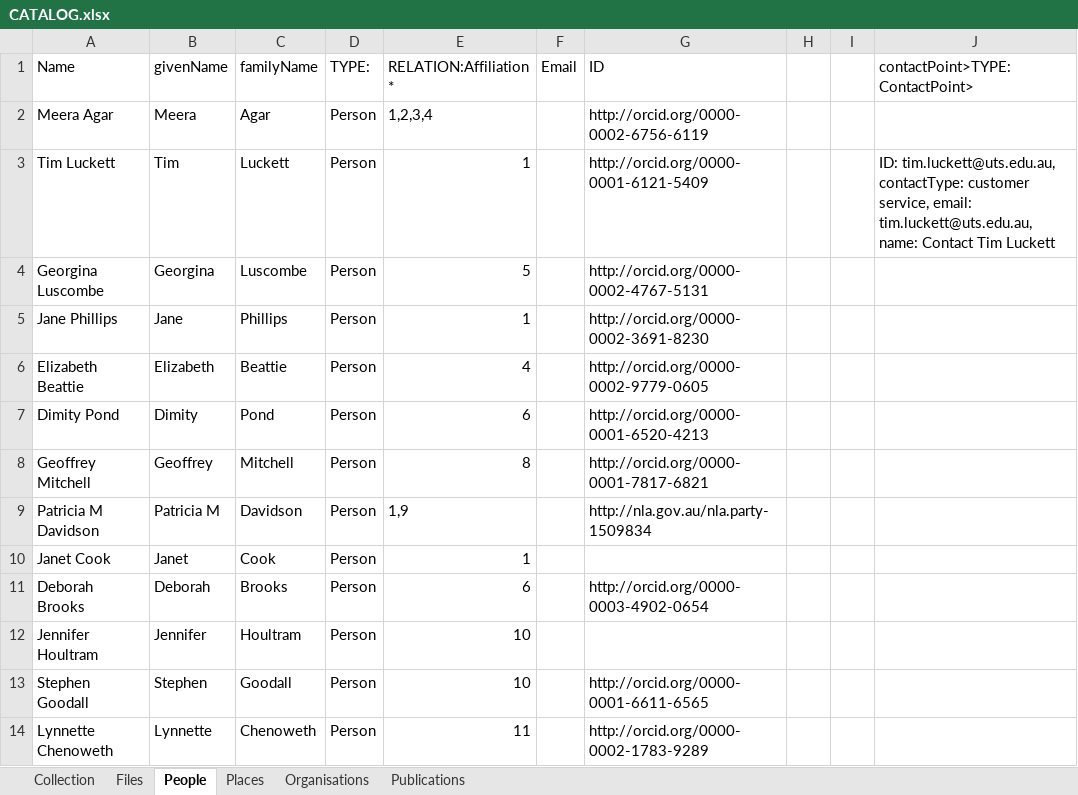
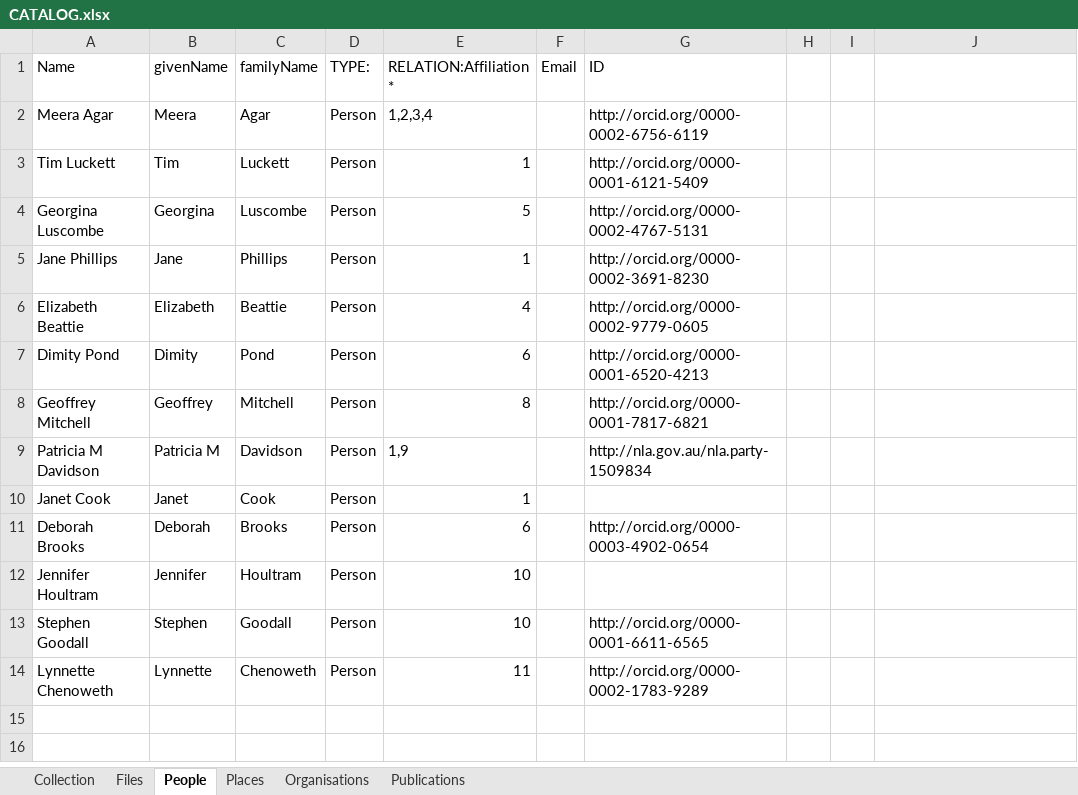
Before and after one commit to UTS-eResearch/CalcyteJS, an Excel workbook: test_data/luckett/CATALOG.xlsx, sheet People, drawn as a sheet; values as stored, in another font and other column widths than the file's, no borders; the diff names each change by its address in the sheet, - before the commit and + after, or states it on an @@ line.

```diff
--- a/test_data/luckett/CATALOG.xlsx (sheet People)
+++ b/test_data/luckett/CATALOG.xlsx (sheet People)
-J1: contactPoint>TYPE:ContactPoint>
+J1: (empty)
-J3: ID: tim.luckett@uts.edu.au, contactType: customer service, email: tim.luckett@uts.edu.au, name: Contact Tim Luckett
+J3: (empty)
```
Also changed, not shown: sheet Organisations, test_data/Glop_Pot/CATALOG_Glop_Pot.xlsx, test_data/Glop_Pot/CATALOG_glop_pot.xlsx, 52 other files.
